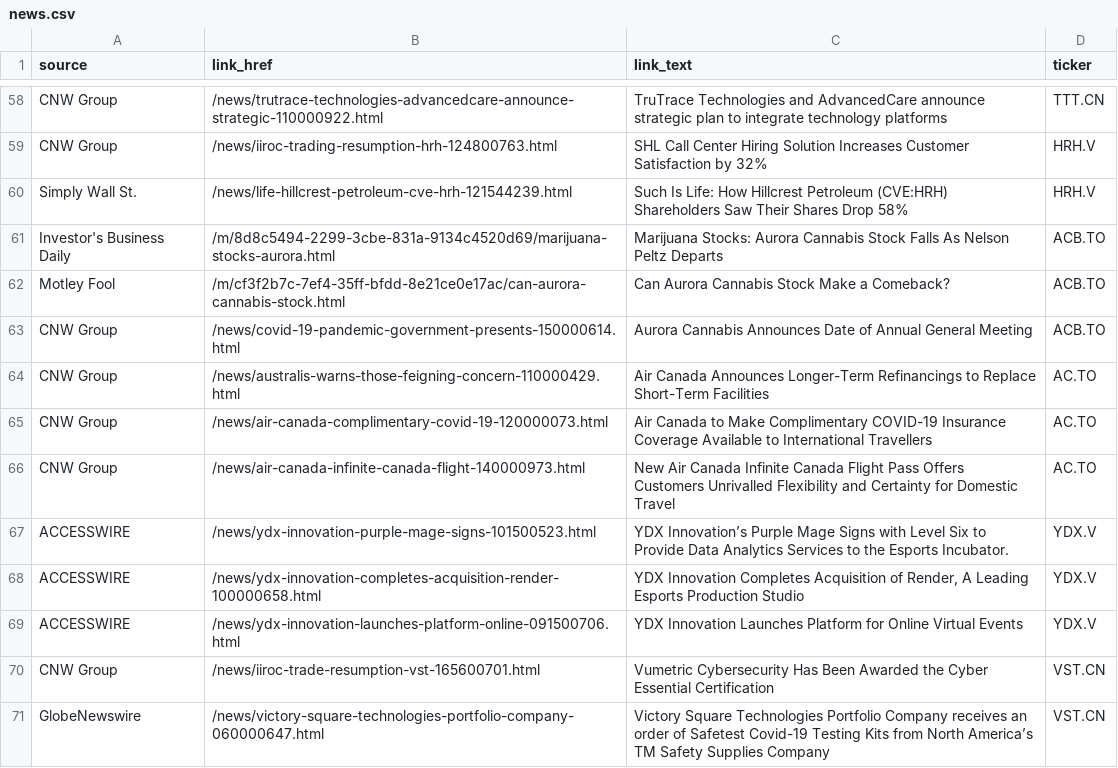
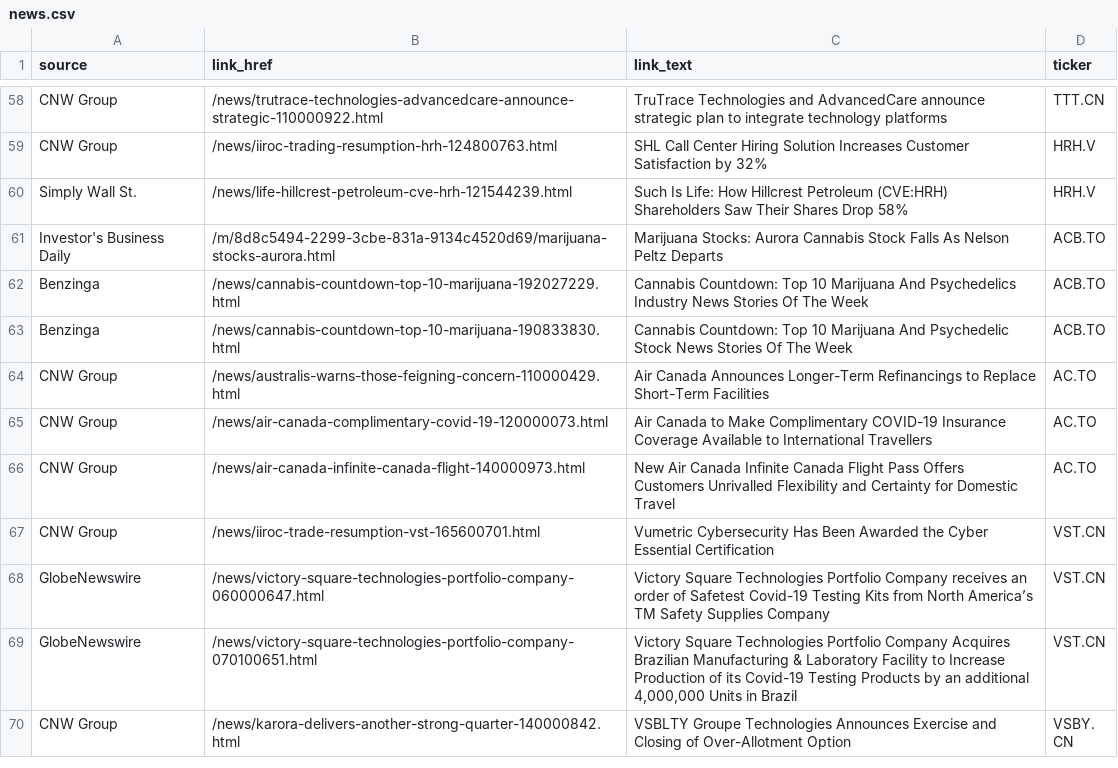
Before and after one commit to dli-invest/halts_and_news, a CSV file: news.csv, drawn as a sheet; only a part is shown, gaps mark what is left out; the shorter side is filled out with more unchanged rows; removed rows and columns are numbered as before the commit, all else as after; the diff names each change by its address in the sheet, - before the commit and + after, or states it on an @@ line.

```diff
--- a/news.csv
+++ b/news.csv
-row 62: Motley Fool | /m/cf3f2b7c-7ef4-35ff-bfdd-8e21ce0e17ac/can-aurora-cannabis-stock.html | Can Aurora Cannabis Stock Make a Comeback? | ACB.TO
-row 63: CNW Group | /news/covid-19-pandemic-government-presents-150000614.html | Aurora Cannabis Announces Date of Annual General Meeting | ACB.TO
+row 62: Benzinga | /news/cannabis-countdown-top-10-marijuana-192027229.html | Cannabis Countdown: Top 10 Marijuana And Psychedelics Industry News Stories Of The Week | ACB.TO
+row 63: Benzinga | /news/cannabis-countdown-top-10-marijuana-190833830.html | Cannabis Countdown: Top 10 Marijuana And Psychedelic Stock News Stories Of The Week | ACB.TO
-row 67: ACCESSWIRE | /news/ydx-innovation-purple-mage-signs-101500523.html | YDX Innovation’s Purple Mage Signs with Level Six to Provide Data Analytics Services to the Esports Incubator. | YDX.V
-row 68: ACCESSWIRE | /news/ydx-innovation-completes-acquisition-render-100000658.html | YDX Innovation Completes Acquisition of Render, A Leading Esports Production Studio | YDX.V
-row 69: ACCESSWIRE | /news/ydx-innovation-launches-platform-online-091500706.html | YDX Innovation Launches Platform for Online Virtual Events | YDX.V
```
Also changed, not shown: full_news.csv.
